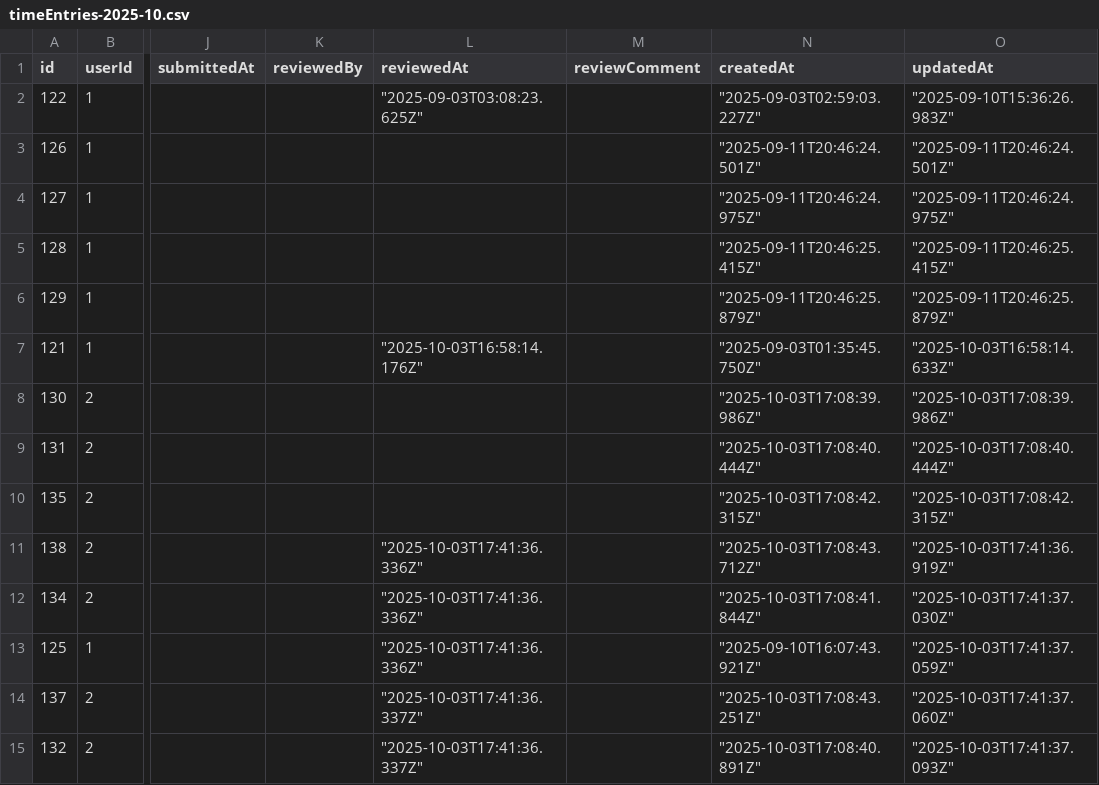
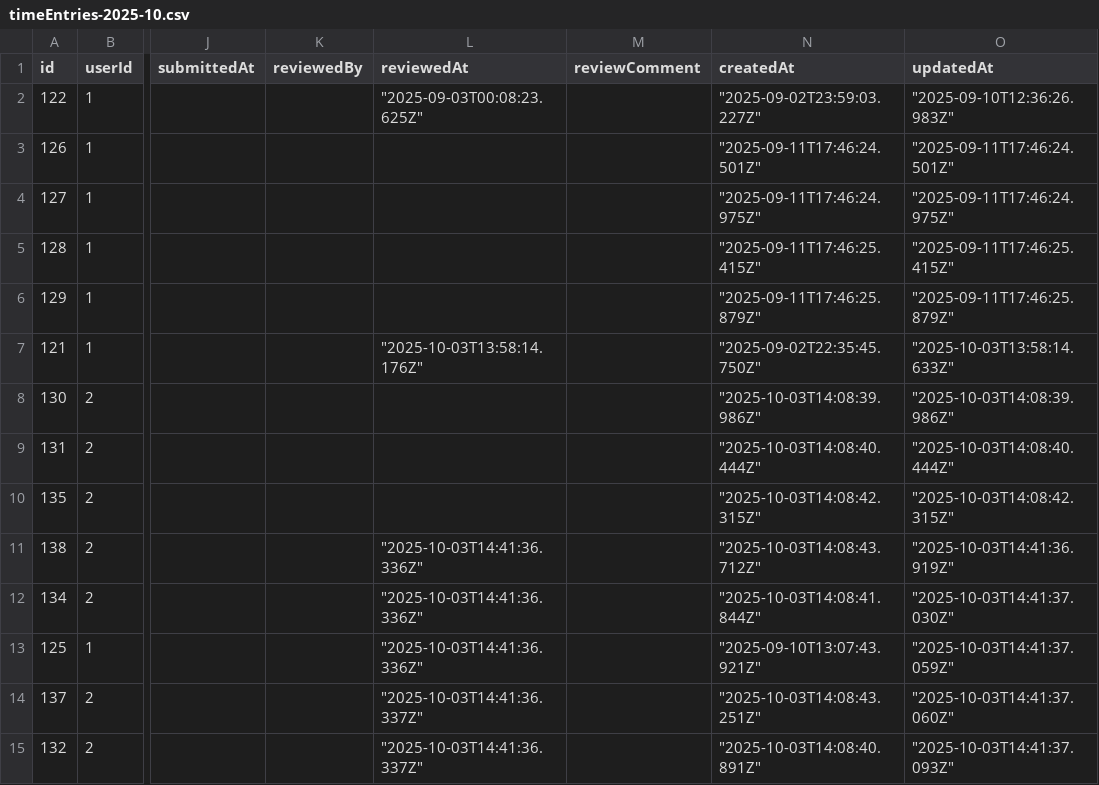
Before and after one commit to RobertoOliveiraBI/Timesheet_2, a CSV file: backups/timeEntries-2025-10.csv, drawn as a sheet; only a part is shown, gaps mark what is left out; the diff covers the shown part only; the diff names each change by its address in the sheet, - before the commit and + after, or states it on an @@ line.

```diff
--- a/backups/timeEntries-2025-10.csv
+++ b/backups/timeEntries-2025-10.csv
-L2 (reviewedAt): "2025-09-03T03:08:23.625Z"
+L2 (reviewedAt): "2025-09-03T00:08:23.625Z"
-N2 (createdAt): "2025-09-03T02:59:03.227Z"
+N2 (createdAt): "2025-09-02T23:59:03.227Z"
-O2 (updatedAt): "2025-09-10T15:36:26.983Z"
+O2 (updatedAt): "2025-09-10T12:36:26.983Z"
-N3 (createdAt): "2025-09-11T20:46:24.501Z"
+N3 (createdAt): "2025-09-11T17:46:24.501Z"
-O3 (updatedAt): "2025-09-11T20:46:24.501Z"
+O3 (updatedAt): "2025-09-11T17:46:24.501Z"
-N4 (createdAt): "2025-09-11T20:46:24.975Z"
+N4 (createdAt): "2025-09-11T17:46:24.975Z"
-O4 (updatedAt): "2025-09-11T20:46:24.975Z"
+O4 (updatedAt): "2025-09-11T17:46:24.975Z"
-N5 (createdAt): "2025-09-11T20:46:25.415Z"
+N5 (createdAt): "2025-09-11T17:46:25.415Z"
-O5 (updatedAt): "2025-09-11T20:46:25.415Z"
+O5 (updatedAt): "2025-09-11T17:46:25.415Z"
-N6 (createdAt): "2025-09-11T20:46:25.879Z"
+N6 (createdAt): "2025-09-11T17:46:25.879Z"
-O6 (updatedAt): "2025-09-11T20:46:25.879Z"
+O6 (updatedAt): "2025-09-11T17:46:25.879Z"
-L7 (reviewedAt): "2025-10-03T16:58:14.176Z"
+L7 (reviewedAt): "2025-10-03T13:58:14.176Z"
-N7 (createdAt): "2025-09-03T01:35:45.750Z"
+N7 (createdAt): "2025-09-02T22:35:45.750Z"
-O7 (updatedAt): "2025-10-03T16:58:14.633Z"
+O7 (updatedAt): "2025-10-03T13:58:14.633Z"
-N8 (createdAt): "2025-10-03T17:08:39.986Z"
+N8 (createdAt): "2025-10-03T14:08:39.986Z"
-O8 (updatedAt): "2025-10-03T17:08:39.986Z"
+O8 (updatedAt): "2025-10-03T14:08:39.986Z"
-N9 (createdAt): "2025-10-03T17:08:40.444Z"
+N9 (createdAt): "2025-10-03T14:08:40.444Z"
-O9 (updatedAt): "2025-10-03T17:08:40.444Z"
+O9 (updatedAt): "2025-10-03T14:08:40.444Z"
-N10 (createdAt): "2025-10-03T17:08:42.315Z"
+N10 (createdAt): "2025-10-03T14:08:42.315Z"
-O10 (updatedAt): "2025-10-03T17:08:42.315Z"
+O10 (updatedAt): "2025-10-03T14:08:42.315Z"
-L11:L13 (reviewedAt): "2025-10-03T17:41:36.336Z"
+L11:L13 (reviewedAt): "2025-10-03T14:41:36.336Z"
-N11 (createdAt): "2025-10-03T17:08:43.712Z"
+N11 (createdAt): "2025-10-03T14:08:43.712Z"
-O11 (updatedAt): "2025-10-03T17:41:36.919Z"
+O11 (updatedAt): "2025-10-03T14:41:36.919Z"
-N12 (createdAt): "2025-10-03T17:08:41.844Z"
+N12 (createdAt): "2025-10-03T14:08:41.844Z"
-O12 (updatedAt): "2025-10-03T17:41:37.030Z"
+O12 (updatedAt): "2025-10-03T14:41:37.030Z"
-N13 (createdAt): "2025-09-10T16:07:43.921Z"
+N13 (createdAt): "2025-09-10T13:07:43.921Z"
-O13 (updatedAt): "2025-10-03T17:41:37.059Z"
+O13 (updatedAt): "2025-10-03T14:41:37.059Z"
-L14:L15 (reviewedAt): "2025-10-03T17:41:36.337Z"
+L14:L15 (reviewedAt): "2025-10-03T14:41:36.337Z"
-N14 (createdAt): "2025-10-03T17:08:43.251Z"
+N14 (createdAt): "2025-10-03T14:08:43.251Z"
-O14 (updatedAt): "2025-10-03T17:41:37.060Z"
+O14 (updatedAt): "2025-10-03T14:41:37.060Z"
-N15 (createdAt): "2025-10-03T17:08:40.891Z"
+N15 (createdAt): "2025-10-03T14:08:40.891Z"
-O15 (updatedAt): "2025-10-03T17:41:37.093Z"
+O15 (updatedAt): "2025-10-03T14:41:37.093Z"
```
Also changed, not shown: 11 added rows and 3 edited cells elsewhere in this file, backups/sessions-2025-10.csv, backups/systemConfig-2025-10.csv, 4 other files.
